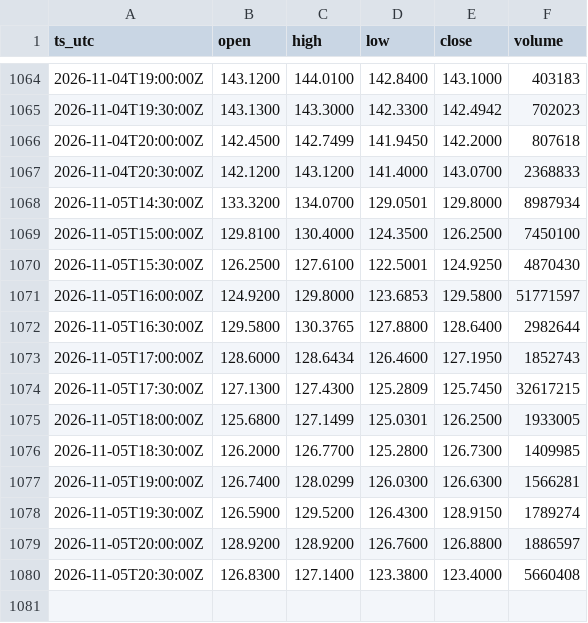
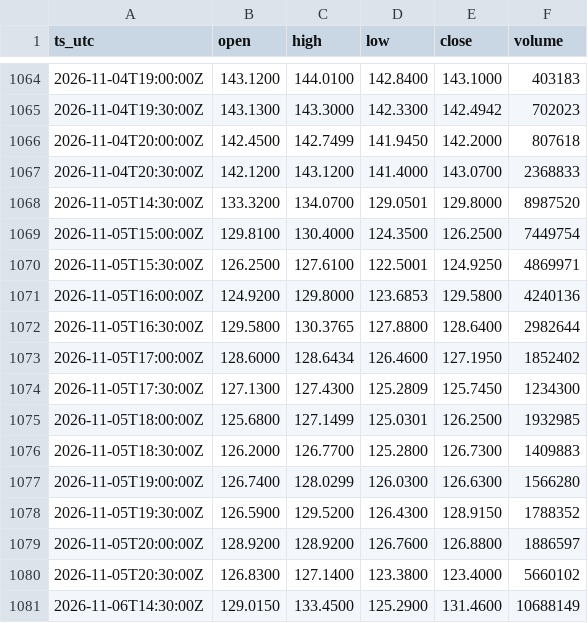
Before and after one commit to OntologyForCapital/skhynix-adr-parity, a CSV file: data/us_skhy.csv, drawn as a sheet; only a part is shown, gaps mark what is left out.

```diff
--- a/data/us_skhy.csv
+++ b/data/us_skhy.csv
@@ -1067,14 +1067,15 @@ ts_utc,open,high,low,close,volume
 2026-11-04T20:30:00Z,142.1200,143.1200,141.4000,143.0700,2368833
-2026-11-05T14:30:00Z,133.3200,134.0700,129.0501,129.8000,8987934
-2026-11-05T15:00:00Z,129.8100,130.4000,124.3500,126.2500,7450100
-2026-11-05T15:30:00Z,126.2500,127.6100,122.5001,124.9250,4870430
-2026-11-05T16:00:00Z,124.9200,129.8000,123.6853,129.5800,51771597
+2026-11-05T14:30:00Z,133.3200,134.0700,129.0501,129.8000,8987520
+2026-11-05T15:00:00Z,129.8100,130.4000,124.3500,126.2500,7449754
+2026-11-05T15:30:00Z,126.2500,127.6100,122.5001,124.9250,4869971
+2026-11-05T16:00:00Z,124.9200,129.8000,123.6853,129.5800,4240136
 2026-11-05T16:30:00Z,129.5800,130.3765,127.8800,128.6400,2982644
-2026-11-05T17:00:00Z,128.6000,128.6434,126.4600,127.1950,1852743
-2026-11-05T17:30:00Z,127.1300,127.4300,125.2809,125.7450,32617215
-2026-11-05T18:00:00Z,125.6800,127.1499,125.0301,126.2500,1933005
-2026-11-05T18:30:00Z,126.2000,126.7700,125.2800,126.7300,1409985
-2026-11-05T19:00:00Z,126.7400,128.0299,126.0300,126.6300,1566281
-2026-11-05T19:30:00Z,126.5900,129.5200,126.4300,128.9150,1789274
+2026-11-05T17:00:00Z,128.6000,128.6434,126.4600,127.1950,1852402
+2026-11-05T17:30:00Z,127.1300,127.4300,125.2809,125.7450,1234300
+2026-11-05T18:00:00Z,125.6800,127.1499,125.0301,126.2500,1932985
+2026-11-05T18:30:00Z,126.2000,126.7700,125.2800,126.7300,1409883
+2026-11-05T19:00:00Z,126.7400,128.0299,126.0300,126.6300,1566280
+2026-11-05T19:30:00Z,126.5900,129.5200,126.4300,128.9150,1788352
 2026-11-05T20:00:00Z,128.9200,128.9200,126.7600,126.8800,1886597
-2026-11-05T20:30:00Z,126.8300,127.1400,123.3800,123.4000,5660408
+2026-11-05T20:30:00Z,126.8300,127.1400,123.3800,123.4000,5660102
+2026-11-06T14:30:00Z,129.0150,133.4500,125.2900,131.4600,10688149
```
Also changed, not shown: data/fx_usdkrw.csv, data/kr_000660.csv.
